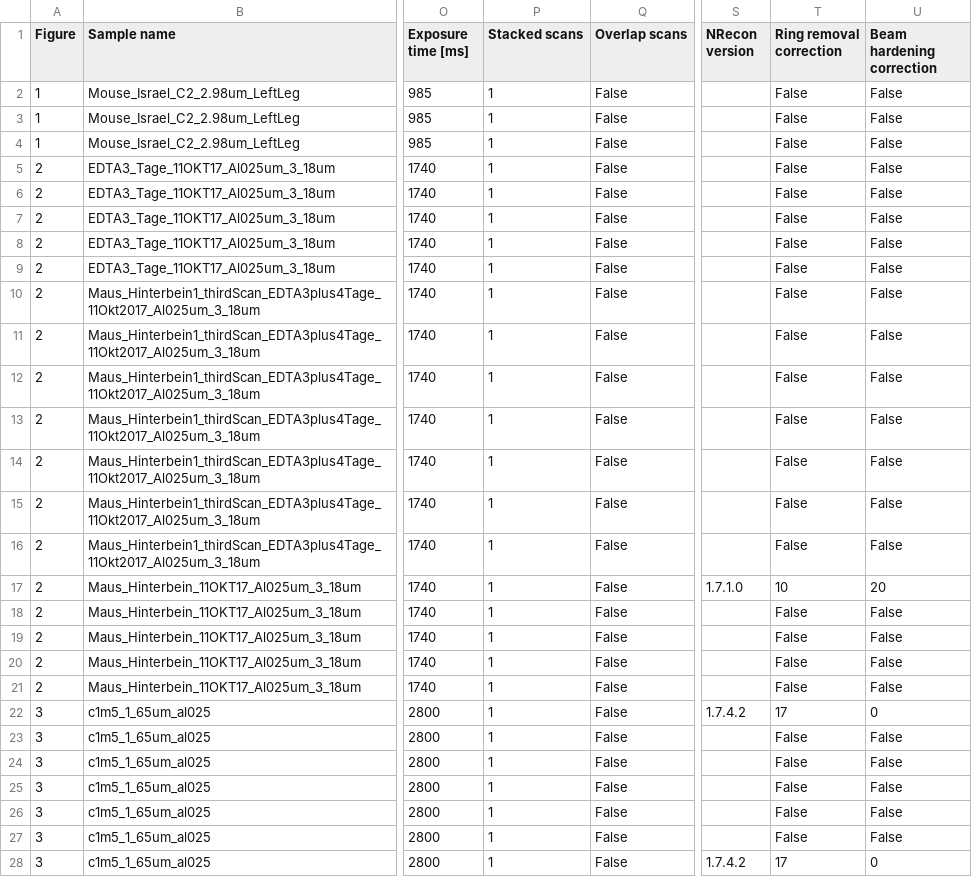
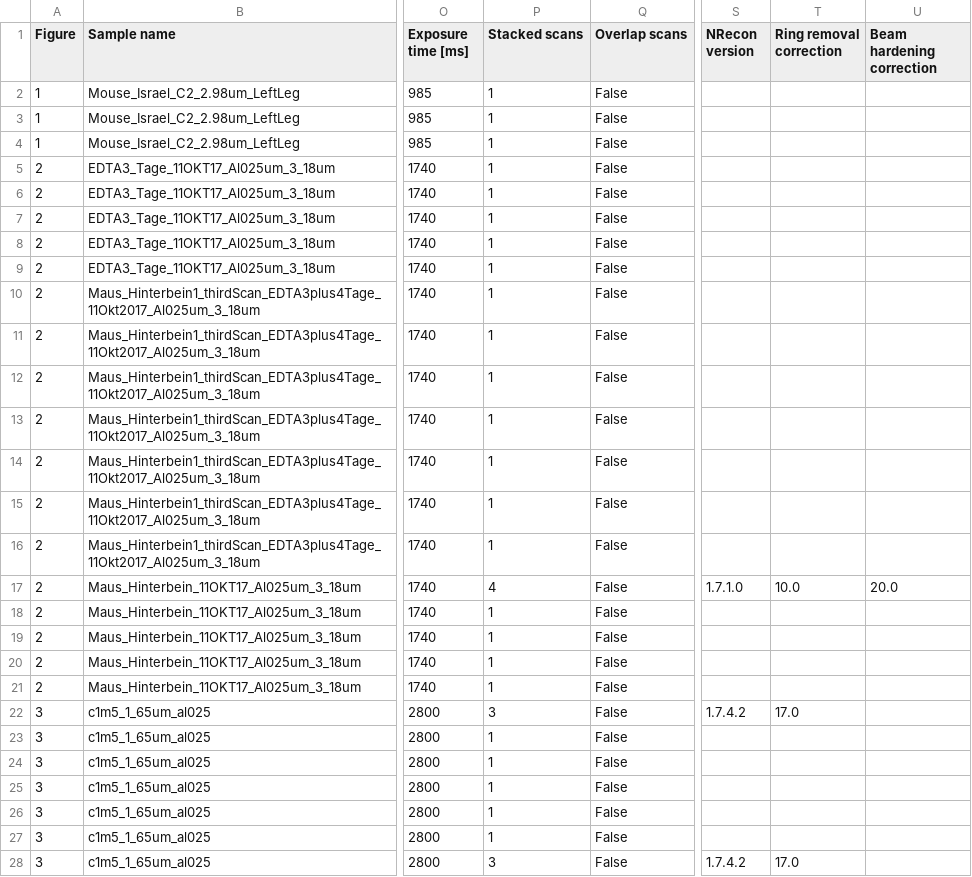
Before and after one commit to microct-ana-unibe-ch/microvasculature-manuscript, a CSV file: content/data/ScanningDetails.csv, drawn as a sheet; only a part is shown, gaps mark what is left out; the diff covers the shown part only; the diff names each change by its address in the sheet, - before the commit and + after, or states it on an @@ line.

Commit message:
Update table with adapted logfile parser
The parser also writes out an XLS file for easily looking at it.
Ignore this file.

```diff
--- a/content/data/ScanningDetails.csv
+++ b/content/data/ScanningDetails.csv
-T2:T16 (Ring removal correction): False
+T2:T16 (Ring removal correction): (empty)
-U2:U16 (Beam hardening correction): False
+U2:U16 (Beam hardening correction): (empty)
-P17 (Stacked scans): 1
+P17 (Stacked scans): 4
-T17 (Ring removal correction): 10
+T17 (Ring removal correction): 10.0
-U17 (Beam hardening correction): 20
+U17 (Beam hardening correction): 20.0
-T18:T21 (Ring removal correction): False
+T18:T21 (Ring removal correction): (empty)
-U18:U21 (Beam hardening correction): False
+U18:U21 (Beam hardening correction): (empty)
-P22 (Stacked scans): 1
+P22 (Stacked scans): 3
-T22 (Ring removal correction): 17
+T22 (Ring removal correction): 17.0
-U22 (Beam hardening correction): 0
+U22 (Beam hardening correction): (empty)
-T23:T27 (Ring removal correction): False
+T23:T27 (Ring removal correction): (empty)
-U23:U27 (Beam hardening correction): False
+U23:U27 (Beam hardening correction): (empty)
-P28 (Stacked scans): 1
+P28 (Stacked scans): 3
-T28 (Ring removal correction): 17
+T28 (Ring removal correction): 17.0
-U28 (Beam hardening correction): 0
+U28 (Beam hardening correction): (empty)
```
Also changed, not shown: 60 edited cells elsewhere in this file, 1 other file.
